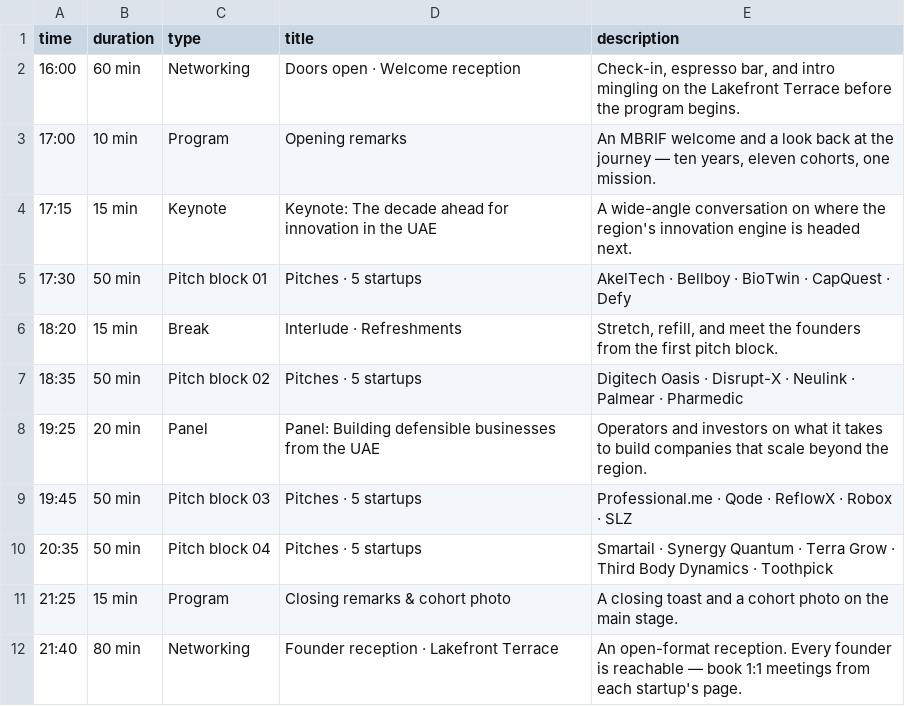
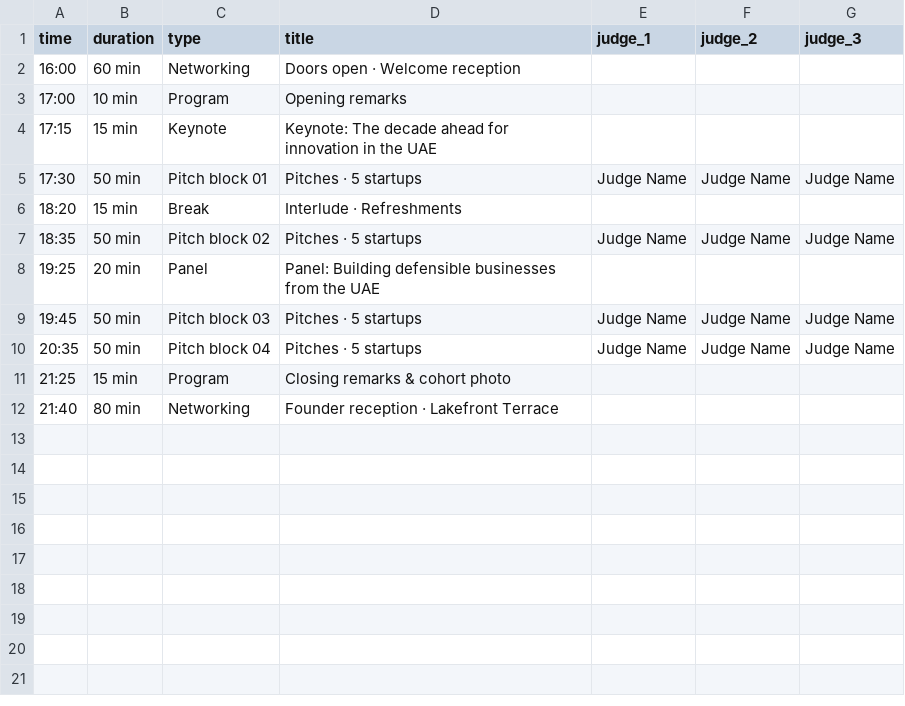
Before and after one commit to mahmoodshehabi/mbrif-demo-day-11, a CSV file: agenda-data-entry.csv, drawn as a sheet; removed rows and columns are numbered as before the commit, all else as after; the diff names each change by its address in the sheet, - before the commit and + after, or states it on an @@ line.

```diff
--- a/agenda-data-entry.csv
+++ b/agenda-data-entry.csv
-column E (description), rows 2-12: Check-in, espresso bar, and intro mingling on the Lakefront Terrace before the program begins. | An MBRIF welcome and a look back at the journey — ten years, eleven cohorts, one mission. | A wide-angle conversation on where the region's innovation engine is headed next. | AkelTech · Bellboy · BioTwin · CapQuest · Defy | Stretch, refill, and meet the founders from the first pitch block. | Digitech Oasis · Disrupt-X · Neulink · Palmear · Pharmedic | Operators and investors on what it takes to build companies that scale beyond the region. | Professional.me · Qode · ReflowX · Robox · SLZ | Smartail · Synergy Quantum · Terra Grow · Third Body Dynamics · Toothpick | A closing toast and a cohort photo on the main stage. | An open-format reception. Every founder is reachable — book 1:1 meetings from each startup's page.
+column E (judge_1), rows 5-10: Judge Name |  | Judge Name |  | Judge Name | Judge Name
+column F (judge_2), rows 5-10: Judge Name |  | Judge Name |  | Judge Name | Judge Name
+column G (judge_3), rows 5-10: Judge Name |  | Judge Name |  | Judge Name | Judge Name
```
Also changed, not shown: 1 other file.
